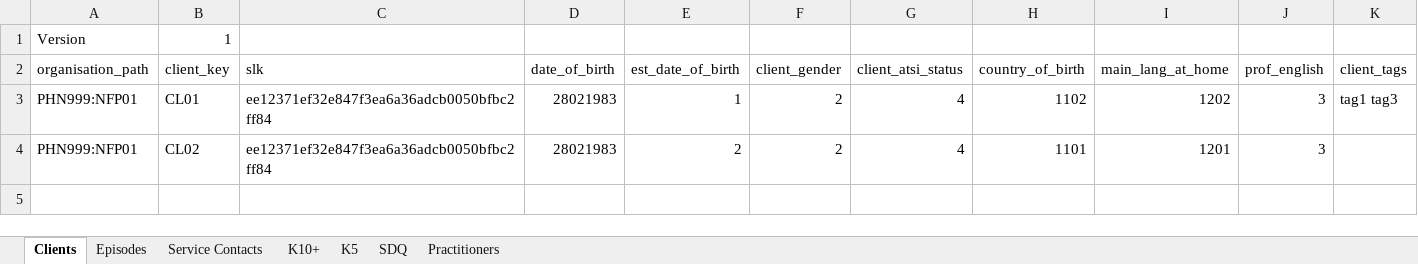
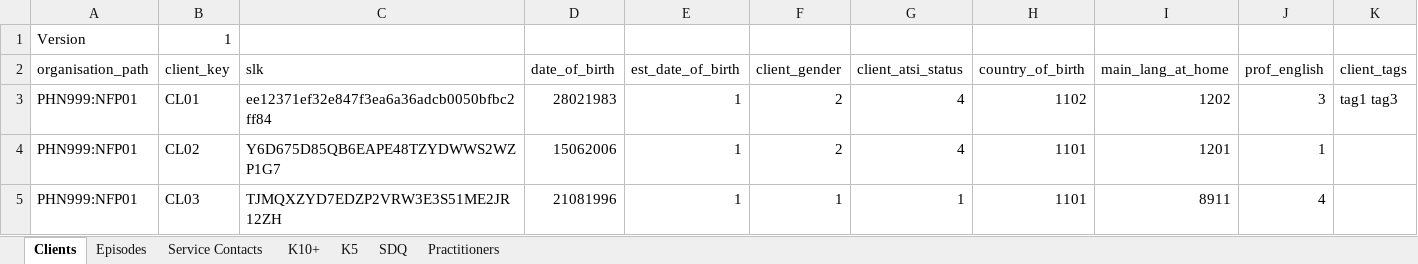
Before and after one commit to strategicdata/pmhc-mds-spec, an Excel workbook: data/_orig/pmhc-upload.xlsx, sheet Clients, drawn as a sheet; values as stored, in another font and other column widths than the file's, no borders; the diff names each change by its address in the sheet, - before the commit and + after, or states it on an @@ line.

```diff
--- a/data/_orig/pmhc-upload.xlsx (sheet Clients)
+++ b/data/_orig/pmhc-upload.xlsx (sheet Clients)
-C4 (slk): ee12371ef32e847f3ea6a36adcb0050bfbc2ff84
+C4 (slk): Y6D675D85QB6EAPE48TZYDWWS2WZP1G7
-D4 (date_of_birth): 28021983
+D4 (date_of_birth): 15062006
-E4 (est_date_of_birth): 2
+E4 (est_date_of_birth): 1
-J4 (prof_english): 3
+J4 (prof_english): 1
+row 5: PHN999:NFP01 | CL03 | TJMQXZYD7EDZP2VRW3E3S51ME2JR12ZH | 21081996 | 1 | 1 | 1 | 1101 | 8911 | 4
```
Also changed, not shown: sheet Episodes, sheet SDQ, sheet K5, sheet K10+, sheet Service Contacts, 10 other files.
